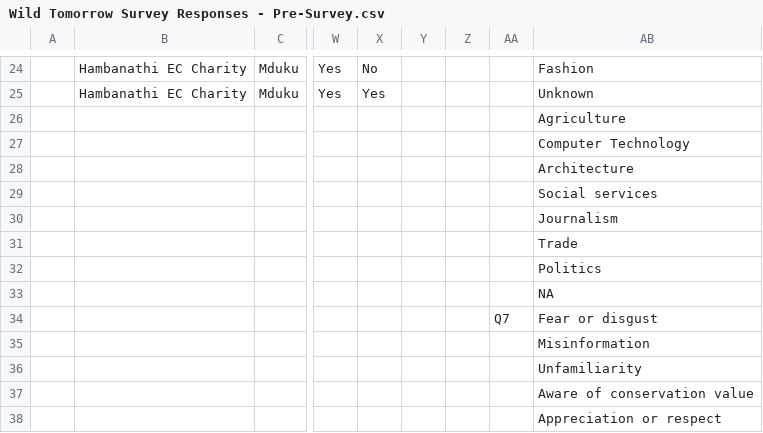
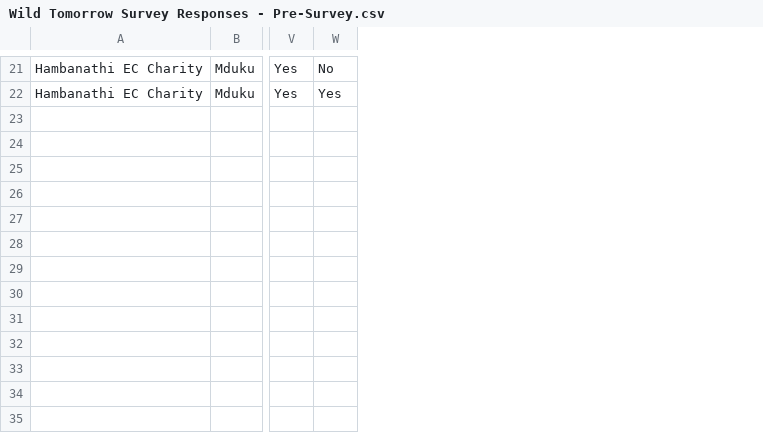
Before and after one commit to Ben-cs50/My-First-R---Conservation, a CSV file: Wild Tomorrow Survey Responses - Pre-Survey.csv, drawn as a sheet; only a part is shown, gaps mark what is left out; rows hold the shown columns only; the diff covers the shown part only; the diff names each change by its address in the sheet, - before the commit and + after, or states it on an @@ line.

```diff
--- a/Wild Tomorrow Survey Responses - Pre-Survey.csv
+++ b/Wild Tomorrow Survey Responses - Pre-Survey.csv
-column A, empty
-column Y, empty
-column Z, empty
-column AA, empty
-column AB, rows 24-25: Fashion | Unknown
-row 26:  |  |  |  |  |  |  |  | Agriculture
-row 27:  |  |  |  |  |  |  |  | Computer Technology
-row 28:  |  |  |  |  |  |  |  | Architecture
-row 29:  |  |  |  |  |  |  |  | Social services
-row 30:  |  |  |  |  |  |  |  | Journalism
-row 31:  |  |  |  |  |  |  |  | Trade
-row 32:  |  |  |  |  |  |  |  | Politics
-row 33:  |  |  |  |  |  |  |  | NA
-row 34:  |  |  |  |  |  |  | Q7 | Fear or disgust
-row 35:  |  |  |  |  |  |  |  | Misinformation
-row 36:  |  |  |  |  |  |  |  | Unfamiliarity
-row 37:  |  |  |  |  |  |  |  | Aware of conservation value
-row 38:  |  |  |  |  |  |  |  | Appreciation or respect
```
Also changed, not shown: 3 removed rows and 14 edited cells elsewhere in this file, Wild Tomorrow Survey Responses - Post-Survey.csv, 2 other files.
